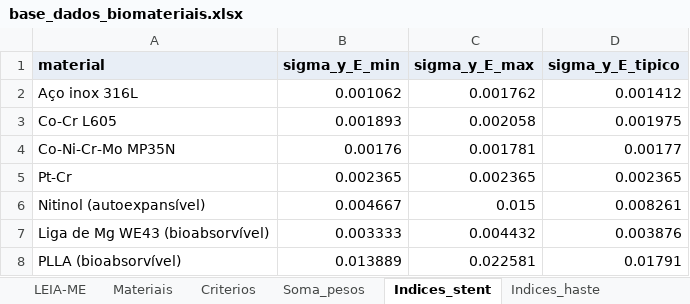
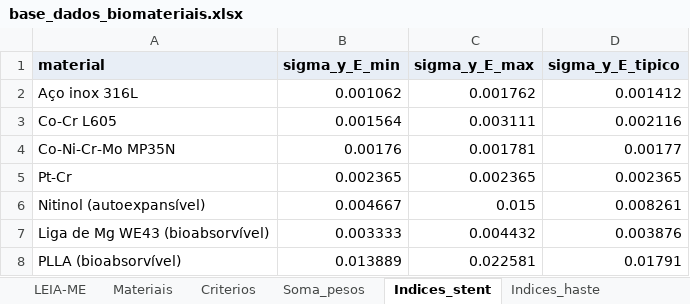
Before and after one commit to andremassuca/biomat-mcdm, an Excel workbook: data/base_dados_biomateriais.xlsx, sheet Indices_stent, drawn as a sheet; values as stored, in another font and other column widths than the file's, no borders; the diff names each change by its address in the sheet, - before the commit and + after, or states it on an @@ line.

Commit message:
Stent, 2.ª ronda: valores de fornecedor do 316L, L605 e MP35N, rubrica e fontes da radiopacidade, densidades; ponto de situação

```diff
--- a/data/base_dados_biomateriais.xlsx (sheet Indices_stent)
+++ b/data/base_dados_biomateriais.xlsx (sheet Indices_stent)
-B3 (sigma_y_E_min): 0.001893
+B3 (sigma_y_E_min): 0.001564
-C3 (sigma_y_E_max): 0.002058
+C3 (sigma_y_E_max): 0.003111
-D3 (sigma_y_E_tipico): 0.001975
+D3 (sigma_y_E_tipico): 0.002116
```
Also changed, not shown: sheet Materiais, sheet LEIA-ME, 7 other files.
